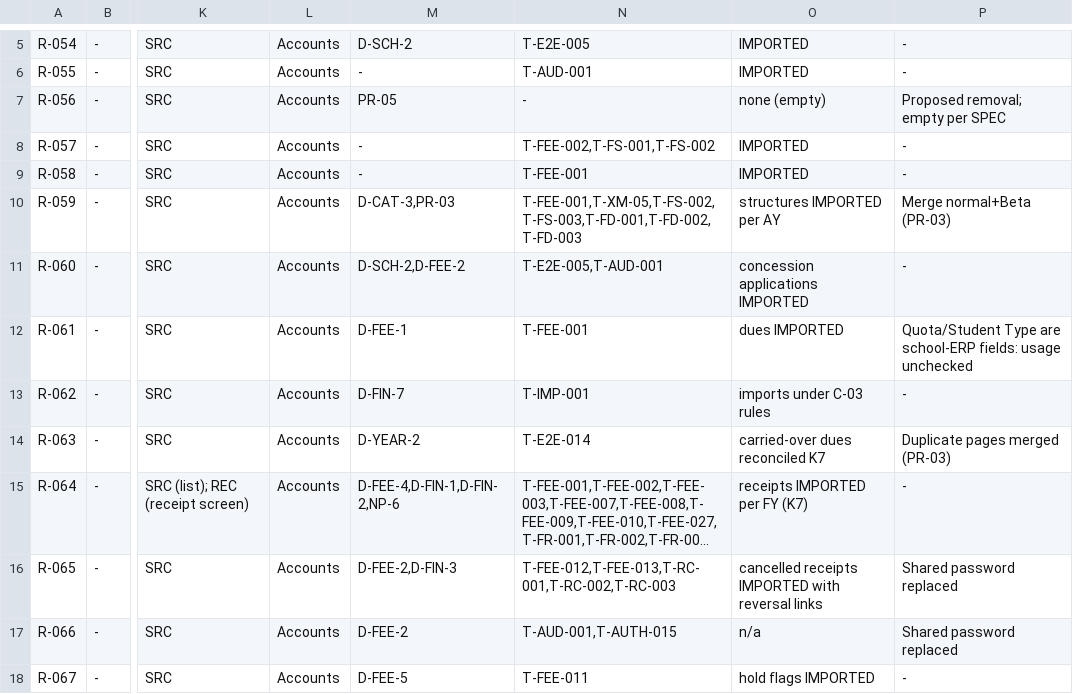
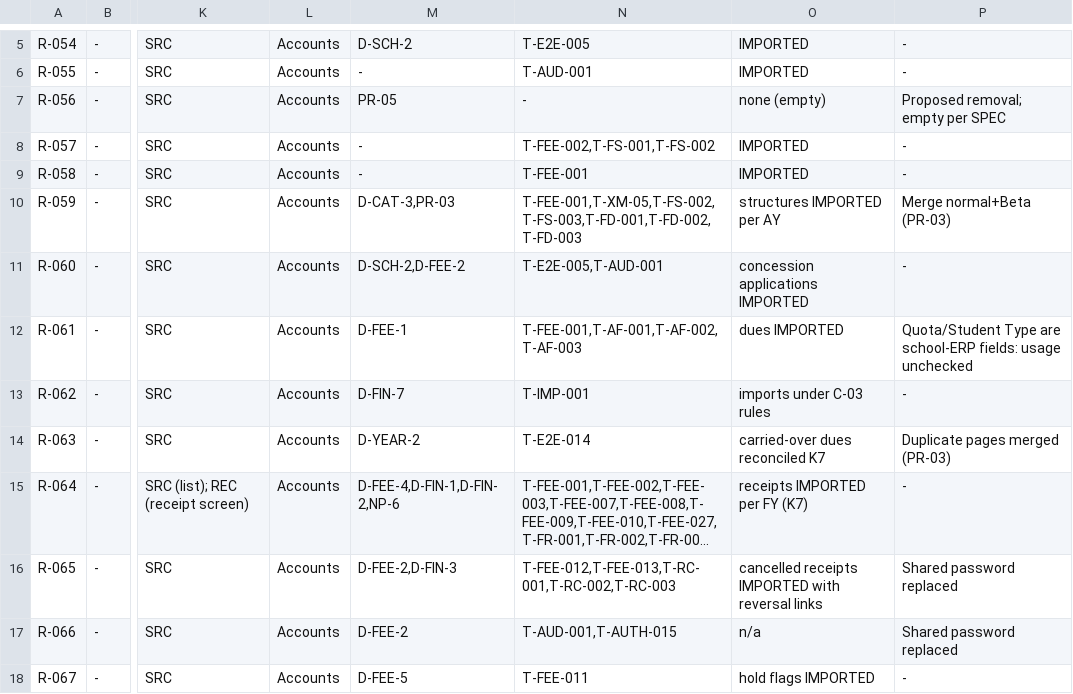
Before and after one commit to imkirit0/GEMS_OMNIX, a TSV file: docs/audit/data/matrix-05-fees-nonacad-crm-hrms-api.tsv, drawn as a sheet; only a part is shown, gaps mark what is left out; long unchanged cells end in …; the diff names each change by its address in the sheet, - before the commit and + after, or states it on an @@ line.

```diff
--- a/docs/audit/data/matrix-05-fees-nonacad-crm-hrms-api.tsv
+++ b/docs/audit/data/matrix-05-fees-nonacad-crm-hrms-api.tsv
-N12: T-FEE-001
+N12: T-FEE-001,T-AF-001,T-AF-002,T-AF-003
```
Also changed, not shown: docs/audit/02-requirements-traceability-matrix.csv, 11 other files.
